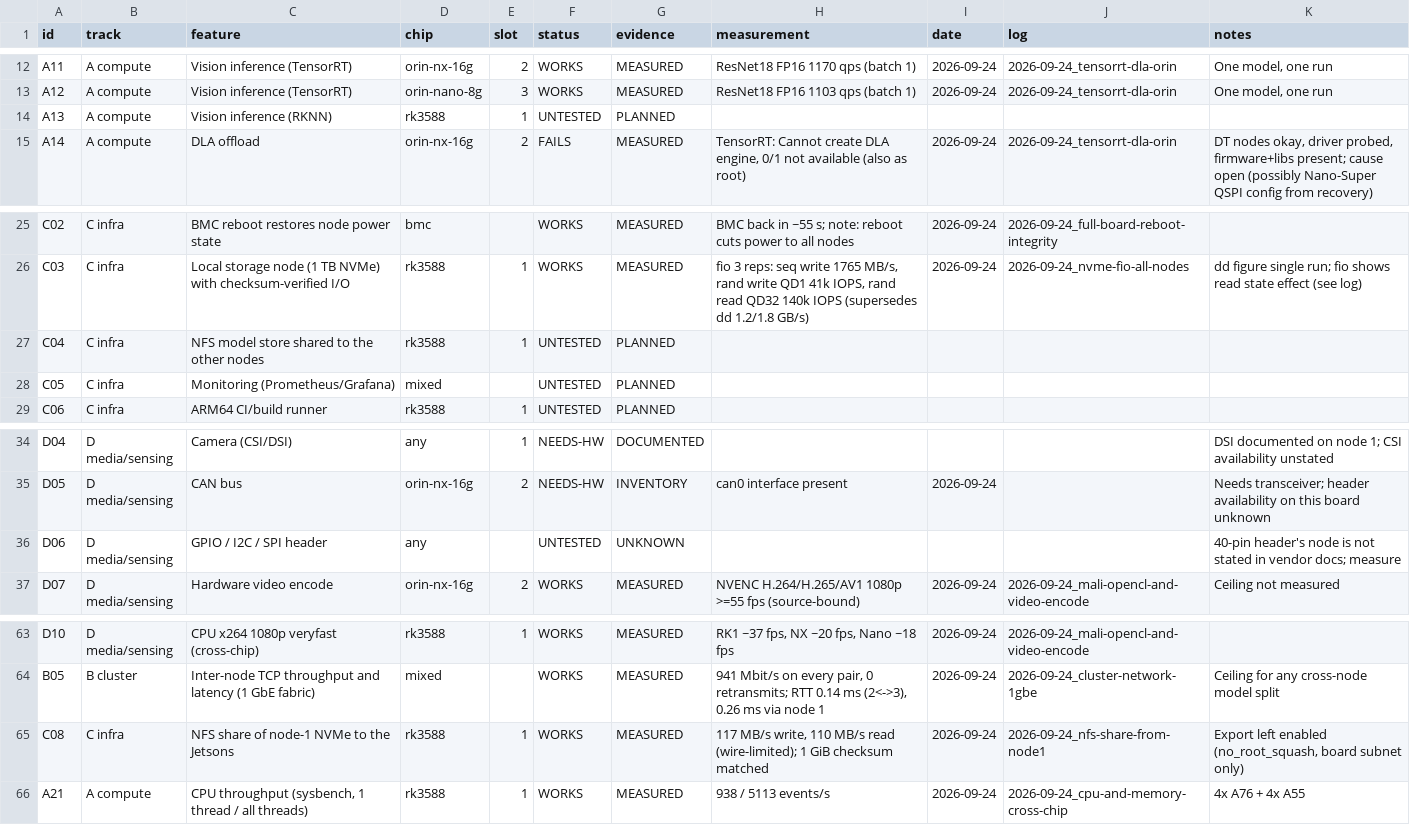
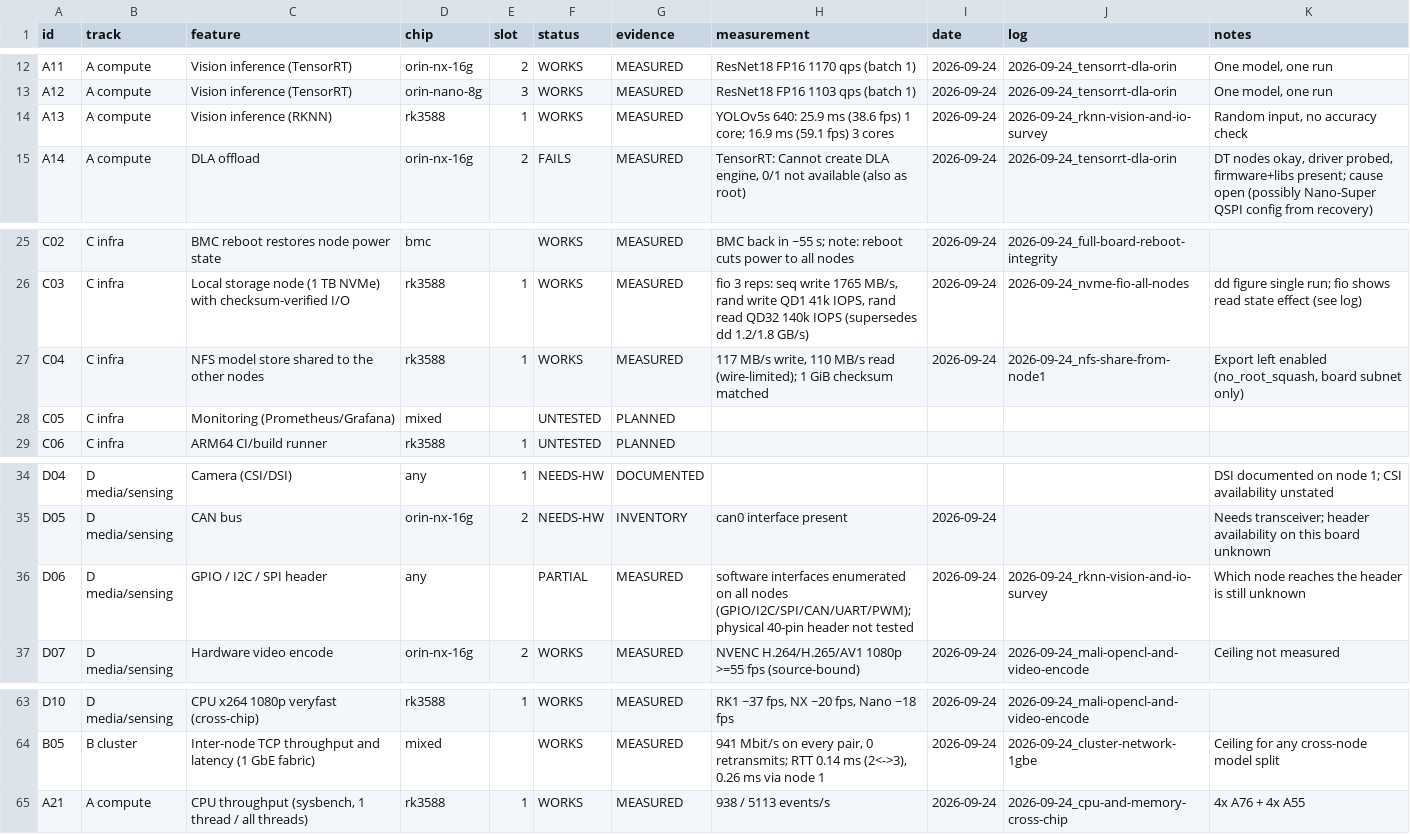
Before and after one commit to Hi5808/turing-pi-2-5-cluster, a CSV file: data/capabilities.csv, drawn as a sheet; only a part is shown, gaps mark what is left out.

```diff
--- a/data/capabilities.csv
+++ b/data/capabilities.csv
@@ -13,3 +13,3 @@ A11,A compute,Vision inference (TensorRT),orin-nx-16g,2,WORKS,MEASURED,ResNet18
 A12,A compute,Vision inference (TensorRT),orin-nano-8g,3,WORKS,MEASURED,ResNet18 FP16 1103 qps (batch 1),2026-09-24,2026-09-24_tensorrt-dla-orin,"One model, one run"
-A13,A compute,Vision inference (RKNN),rk3588,1,UNTESTED,PLANNED,,,,
+A13,A compute,Vision inference (RKNN),rk3588,1,WORKS,MEASURED,YOLOv5s 640: 25.9 ms (38.6 fps) 1 core; 16.9 ms (59.1 fps) 3 cores,2026-09-24,2026-09-24_rknn-vision-and-io-survey,"Random input, no accuracy check"
 A14,A compute,DLA offload,orin-nx-16g,2,FAILS,MEASURED,"TensorRT: Cannot create DLA engine, 0/1 not available (also as root)",2026-09-24,2026-09-24_tensorrt-dla-orin,"DT nodes okay, driver probed, firmware+libs present; cause open (possibly Nano-Super QSPI config from recovery)"
@@ -26,3 +26,3 @@ C02,C infra,BMC reboot restores node power state,bmc,,WORKS,MEASURED,BMC back in
 C03,C infra,Local storage node (1 TB NVMe) with checksum-verified I/O,rk3588,1,WORKS,MEASURED,"fio 3 reps: seq write 1765 MB/s, rand write QD1 41k IOPS, rand read QD32 140k IOPS (supersedes dd 1.2/1.8 GB/s)",2026-09-24,2026-09-24_nvme-fio-all-nodes,dd figure single run; fio shows read state effect (see log)
-C04,C infra,NFS model store shared to the other nodes,rk3588,1,UNTESTED,PLANNED,,,,
+C04,C infra,NFS model store shared to the other nodes,rk3588,1,WORKS,MEASURED,"117 MB/s write, 110 MB/s read (wire-limited); 1 GiB checksum matched",2026-09-24,2026-09-24_nfs-share-from-node1,"Export left enabled (no_root_squash, board subnet only)"
 C05,C infra,Monitoring (Prometheus/Grafana),mixed,,UNTESTED,PLANNED,,,,
@@ -35,3 +35,3 @@ D04,D media/sensing,Camera (CSI/DSI),any,1,NEEDS-HW,DOCUMENTED,,,,DSI documented
 D05,D media/sensing,CAN bus,orin-nx-16g,2,NEEDS-HW,INVENTORY,can0 interface present,2026-09-24,,Needs transceiver; header availability on this board unknown
-D06,D media/sensing,GPIO / I2C / SPI header,any,,UNTESTED,UNKNOWN,,,,40-pin header's node is not stated in vendor docs; measure
+D06,D media/sensing,GPIO / I2C / SPI header,any,,PARTIAL,MEASURED,software interfaces enumerated on all nodes (GPIO/I2C/SPI/CAN/UART/PWM); physical 40-pin header not tested,2026-09-24,2026-09-24_rknn-vision-and-io-survey,Which node reaches the header is still unknown
 D07,D media/sensing,Hardware video encode,orin-nx-16g,2,WORKS,MEASURED,NVENC H.264/H.265/AV1 1080p >=55 fps (source-bound),2026-09-24,2026-09-24_mali-opencl-and-video-encode,Ceiling not measured
@@ -64,3 +64,2 @@ D10,D media/sensing,CPU x264 1080p veryfast (cross-chip),rk3588,1,WORKS,MEASURED
 B05,B cluster,Inter-node TCP throughput and latency (1 GbE fabric),mixed,,WORKS,MEASURED,"941 Mbit/s on every pair, 0 retransmits; RTT 0.14 ms (2<->3), 0.26 ms via node 1",2026-09-24,2026-09-24_cluster-network-1gbe,Ceiling for any cross-node model split
-C08,C infra,NFS share of node-1 NVMe to the Jetsons,rk3588,1,WORKS,MEASURED,"117 MB/s write, 110 MB/s read (wire-limited); 1 GiB checksum matched",2026-09-24,2026-09-24_nfs-share-from-node1,"Export left enabled (no_root_squash, board subnet only)"
 A21,A compute,"CPU throughput (sysbench, 1 thread / all threads)",rk3588,1,WORKS,MEASURED,938 / 5113 events/s,2026-09-24,2026-09-24_cpu-and-memory-cross-chip,4x A76 + 4x A55
```
Also changed, not shown: 8 other files.
